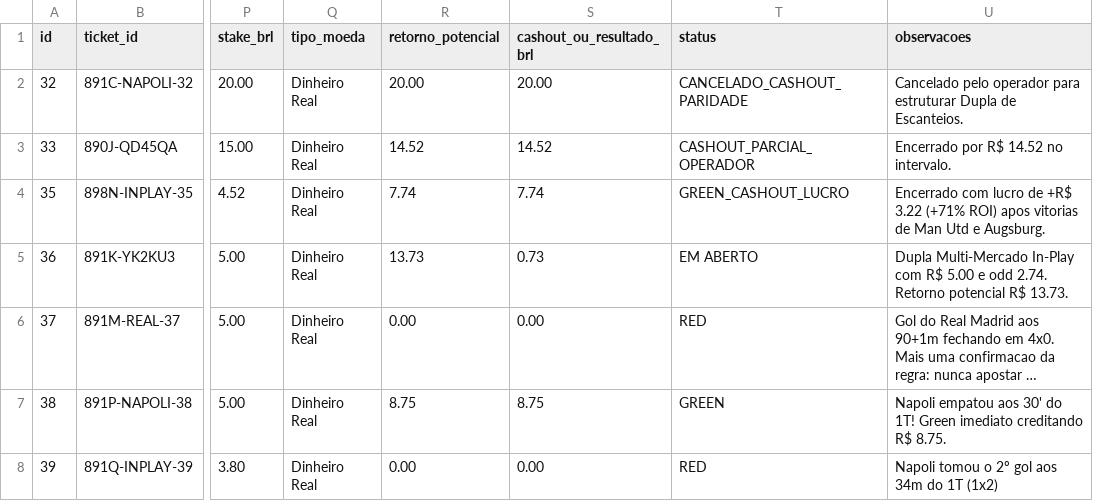
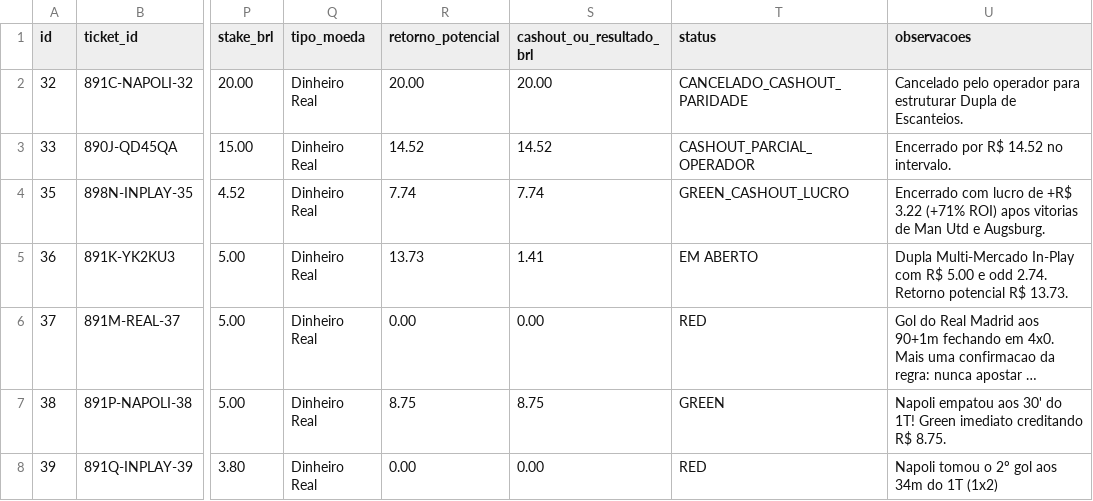
Before and after one commit to cspgabriel/superbet-robo-gestao-banca, a CSV file: data/bets-20260830.csv, drawn as a sheet; only a part is shown, gaps mark what is left out; long unchanged cells end in …; the diff covers the shown part only; the diff names each change by its address in the sheet, - before the commit and + after, or states it on an @@ line.

```diff
--- a/data/bets-20260830.csv
+++ b/data/bets-20260830.csv
-S5 (cashout_ou_resultado_brl): 0.73
+S5 (cashout_ou_resultado_brl): 1.41
```
Also changed, not shown: 1 added row and 2 edited cells elsewhere in this file, 2 other files.
